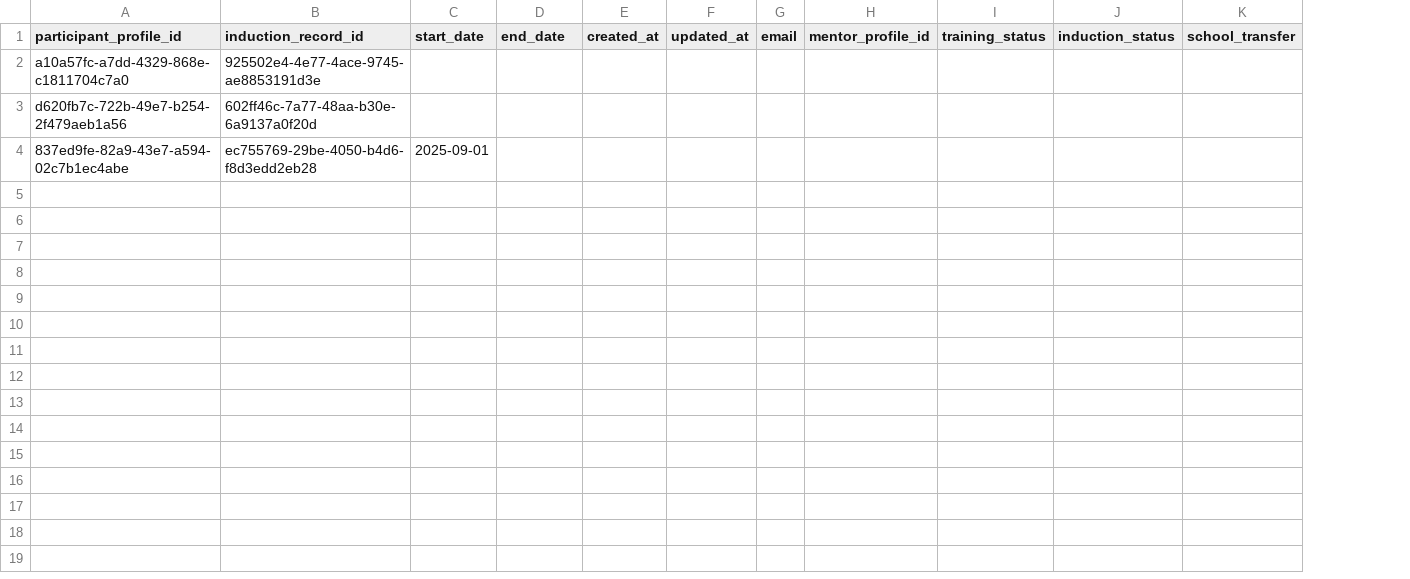
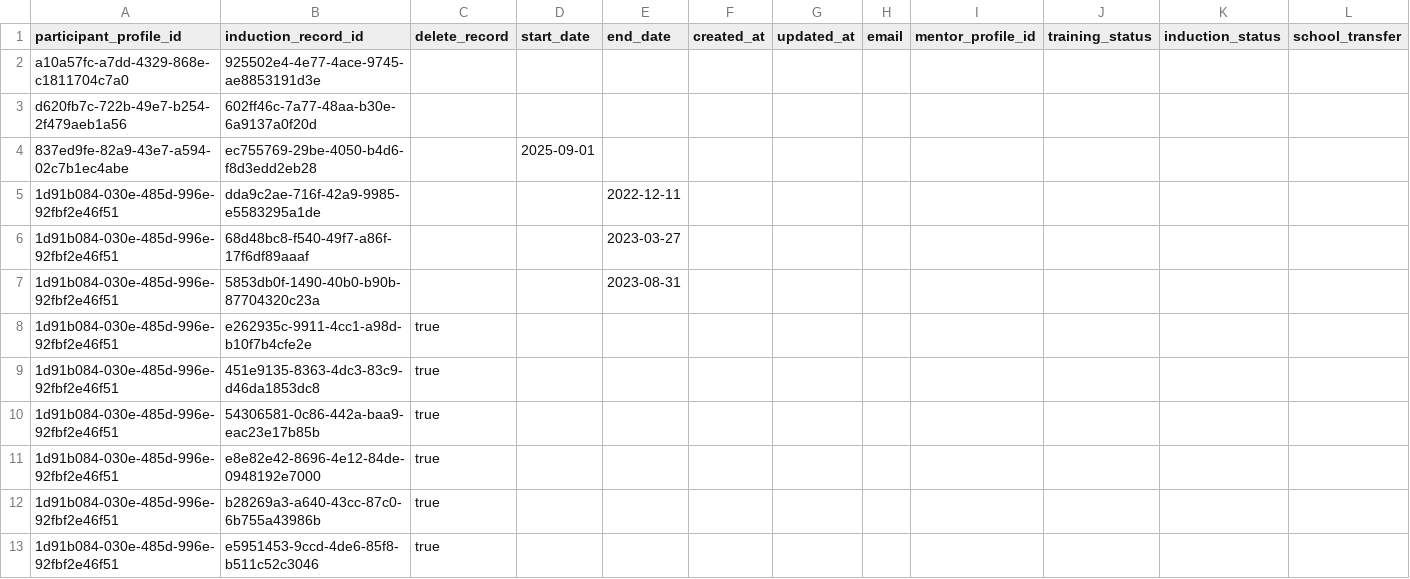
Before and after one commit to DFE-Digital/register-early-career-teachers-public, a CSV file: app/migration/ecf1_teacher_history/data_patches.csv, drawn as a sheet; only a part is shown; rows hold the shown columns only; the diff names each change by its address in the sheet, - before the commit and + after, or states it on an @@ line.

```diff
--- a/app/migration/ecf1_teacher_history/data_patches.csv
+++ b/app/migration/ecf1_teacher_history/data_patches.csv
+column C (delete_record), empty
+row 5: 1d91b084-030e-485d-996e-92fbf2e46f51 | dda9c2ae-716f-42a9-9985-e5583295a1de |  |  | 2022-12-11
+row 6: 1d91b084-030e-485d-996e-92fbf2e46f51 | 68d48bc8-f540-49f7-a86f-17f6df89aaaf |  |  | 2023-03-27
+row 7: 1d91b084-030e-485d-996e-92fbf2e46f51 | 5853db0f-1490-40b0-b90b-87704320c23a |  |  | 2023-08-31
+row 8: 1d91b084-030e-485d-996e-92fbf2e46f51 | e262935c-9911-4cc1-a98d-b10f7b4cfe2e | true
+row 9: 1d91b084-030e-485d-996e-92fbf2e46f51 | 451e9135-8363-4dc3-83c9-d46da1853dc8 | true
+row 10: 1d91b084-030e-485d-996e-92fbf2e46f51 | 54306581-0c86-442a-baa9-eac23e17b85b | true
+row 11: 1d91b084-030e-485d-996e-92fbf2e46f51 | e8e82e42-8696-4e12-84de-0948192e7000 | true
+row 12: 1d91b084-030e-485d-996e-92fbf2e46f51 | b28269a3-a640-43cc-87c0-6b755a43986b | true
+row 13: 1d91b084-030e-485d-996e-92fbf2e46f51 | e5951453-9ccd-4de6-85f8-b511c52c3046 | true
```
Also changed, not shown: 3 other files.
